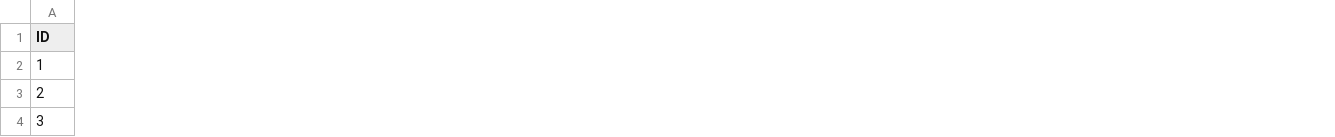
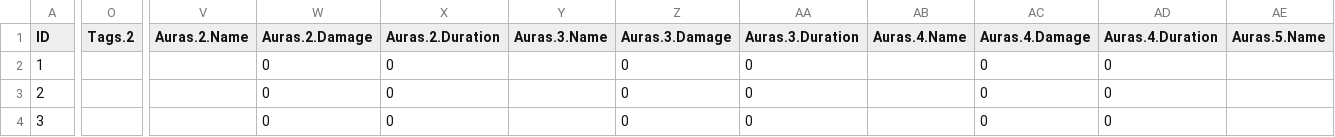
Before and after one commit to afreesoul/DataEditor, a CSV file: Data/Monsters.csv, drawn as a sheet; only a part is shown, gaps mark what is left out; the diff covers the shown part only; the diff names each change by its address in the sheet, - before the commit and + after, or states it on an @@ line.

```diff
--- a/Data/Monsters.csv
+++ b/Data/Monsters.csv
+column O (Tags.2), empty
+column V (Auras.2.Name), empty
+column W (Auras.2.Damage), rows 2-4: all 0
+column X (Auras.2.Duration), rows 2-4: all 0
+column Y (Auras.3.Name), empty
+column Z (Auras.3.Damage), rows 2-4: all 0
+column AA (Auras.3.Duration), rows 2-4: all 0
+column AB (Auras.4.Name), empty
+column AC (Auras.4.Damage), rows 2-4: all 0
+column AD (Auras.4.Duration), rows 2-4: all 0
+column AE (Auras.5.Name), empty
```
Also changed, not shown: 8 added columns and 3 edited cells elsewhere in this file, 4 other files.
